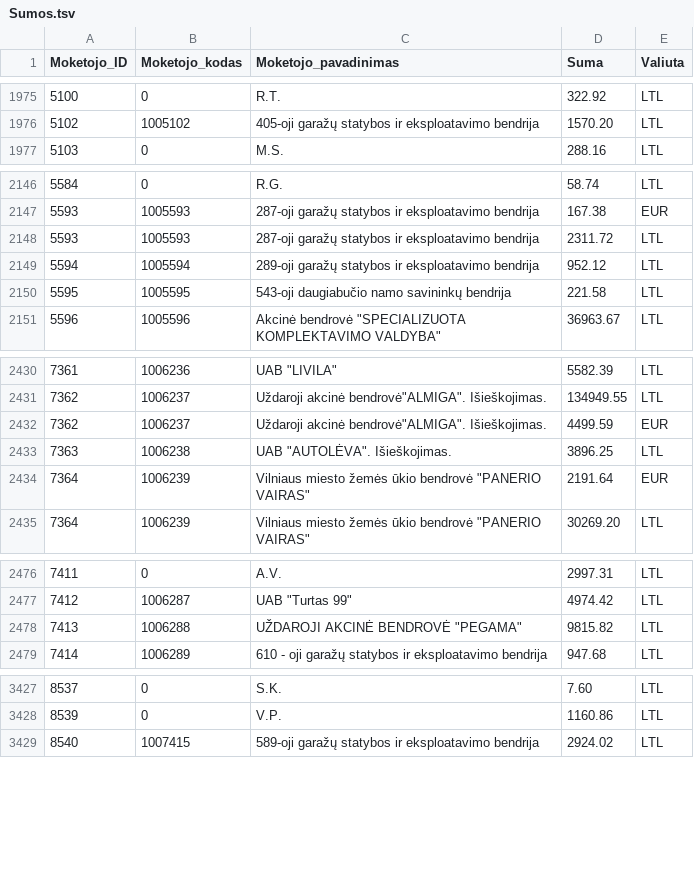
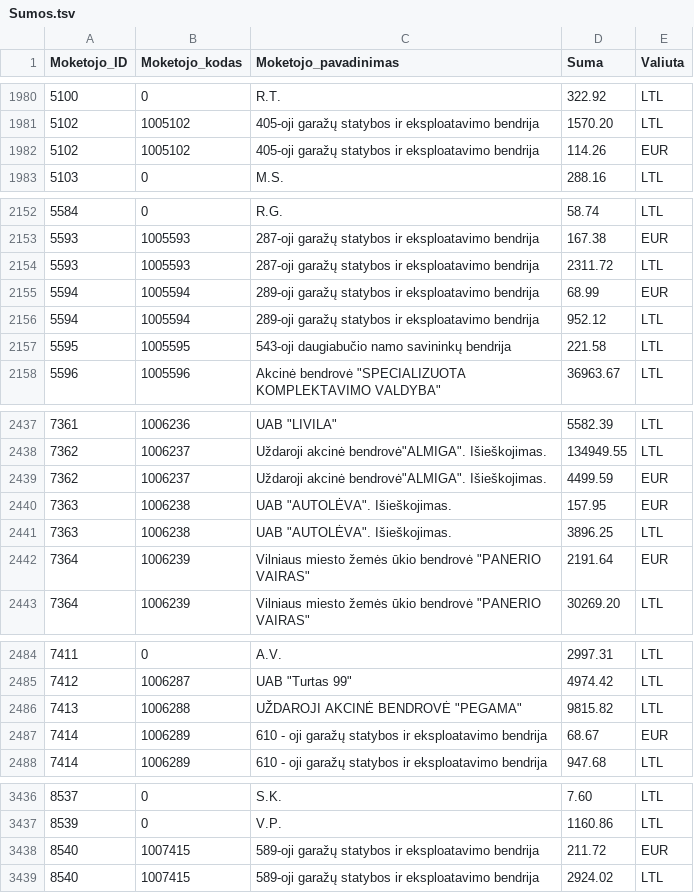
Before and after one commit to vilnius/zemesnuomossutartys, a TSV file: data/Sumos.tsv, drawn as a sheet; only a part is shown, gaps mark what is left out; the diff covers the shown part only; the diff names each change by its address in the sheet, - before the commit and + after, or states it on an @@ line.

```diff
--- a/data/Sumos.tsv
+++ b/data/Sumos.tsv
+row 1982: 5102 | 1005102 | 405-oji garažų statybos ir eksploatavimo bendrija | 114.26 | EUR
+row 2155: 5594 | 1005594 | 289-oji garažų statybos ir eksploatavimo bendrija | 68.99 | EUR
+row 2440: 7363 | 1006238 | UAB "AUTOLĖVA". Išieškojimas. | 157.95 | EUR
+row 2487: 7414 | 1006289 | 610 - oji garažų statybos ir eksploatavimo bendrija | 68.67 | EUR
+row 3438: 8540 | 1007415 | 589-oji garažų statybos ir eksploatavimo bendrija | 211.72 | EUR
```
Also changed, not shown: 8 added rows and 3 edited cells elsewhere in this file.
